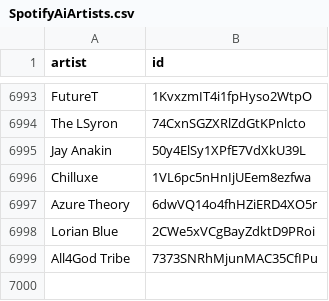
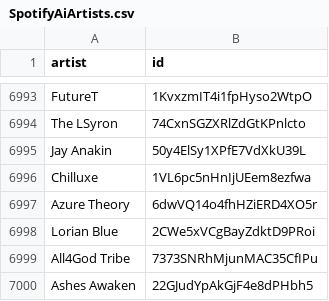
Before and after one commit to CennoxX/spotify-ai-blocker, a CSV file: SpotifyAiArtists.csv, drawn as a sheet; only a part is shown, gaps mark what is left out.

```diff
--- a/SpotifyAiArtists.csv
+++ b/SpotifyAiArtists.csv
@@ -6999 +6999,2 @@ Lorian Blue,2CWe5xVCgBayZdktD9PRoi
 All4God Tribe,7373SNRhMjunMAC35CfIPu
+Ashes Awaken,22GJudYpAkGjF4e8dPHbh5
```
